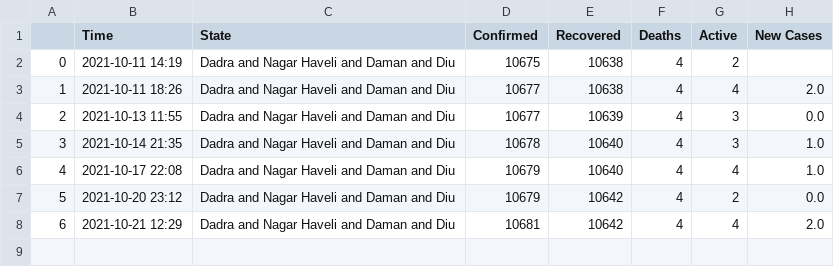
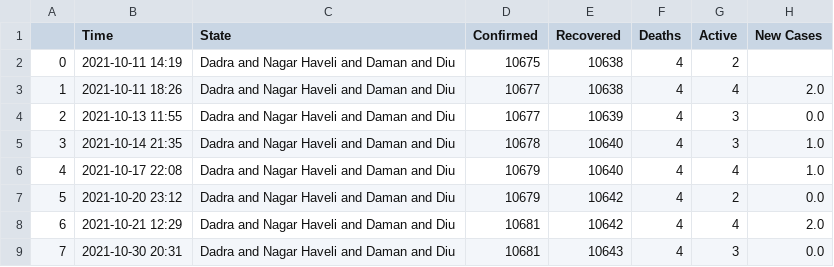
Before and after one commit to dakkshesh07/Covid19_India_Data, a CSV file: Dadra and Nagar Haveli and Daman and Diu/data-Dadra and Nagar Haveli and Daman and Diu.csv, drawn as a sheet; the diff names each change by its address in the sheet, - before the commit and + after, or states it on an @@ line.

Commit message:
upload updated datasets, fetched on 2021-10-30 20:31

```diff
--- a/Dadra and Nagar Haveli and Daman and Diu/data-Dadra and Nagar Haveli and Daman and Diu.csv
+++ b/Dadra and Nagar Haveli and Daman and Diu/data-Dadra and Nagar Haveli and Daman and Diu.csv
+row 9: 7 | 2021-10-30 20:31 | Dadra and Nagar Haveli and Daman and Diu | 10681 | 10643 | 4 | 3 | 0.0
```
Also changed, not shown: Andaman and Nicobar Islands/data-Andaman and Nicobar Islands.csv, Andhra Pradesh/data-Andhra Pradesh.csv, 19 other files.
